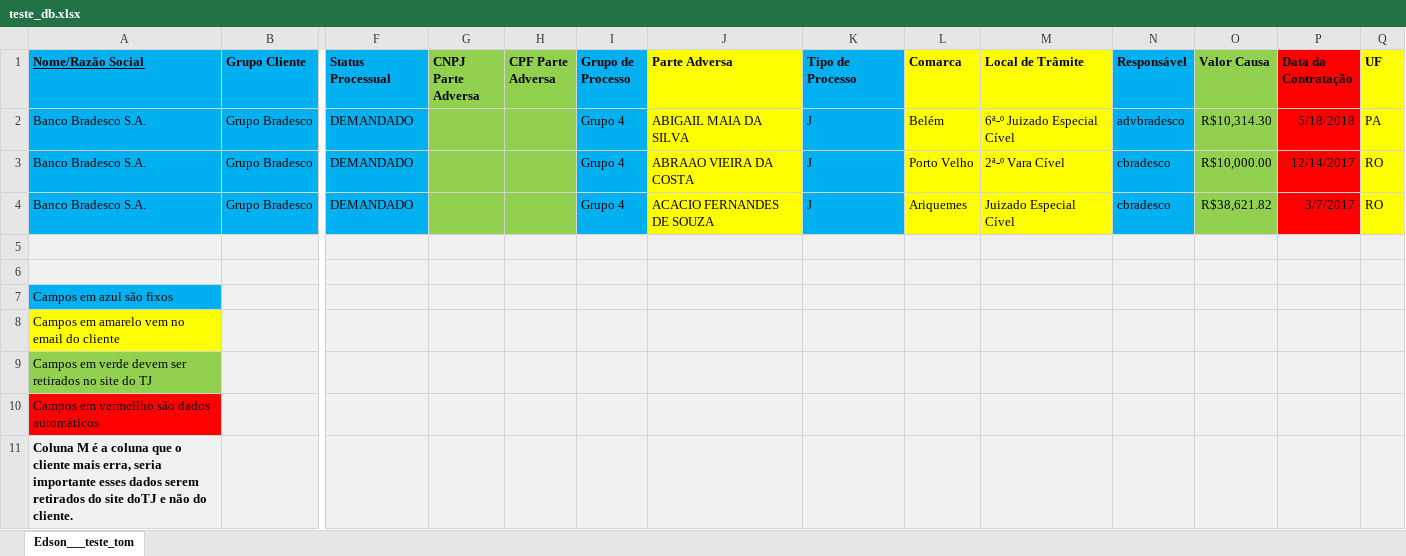
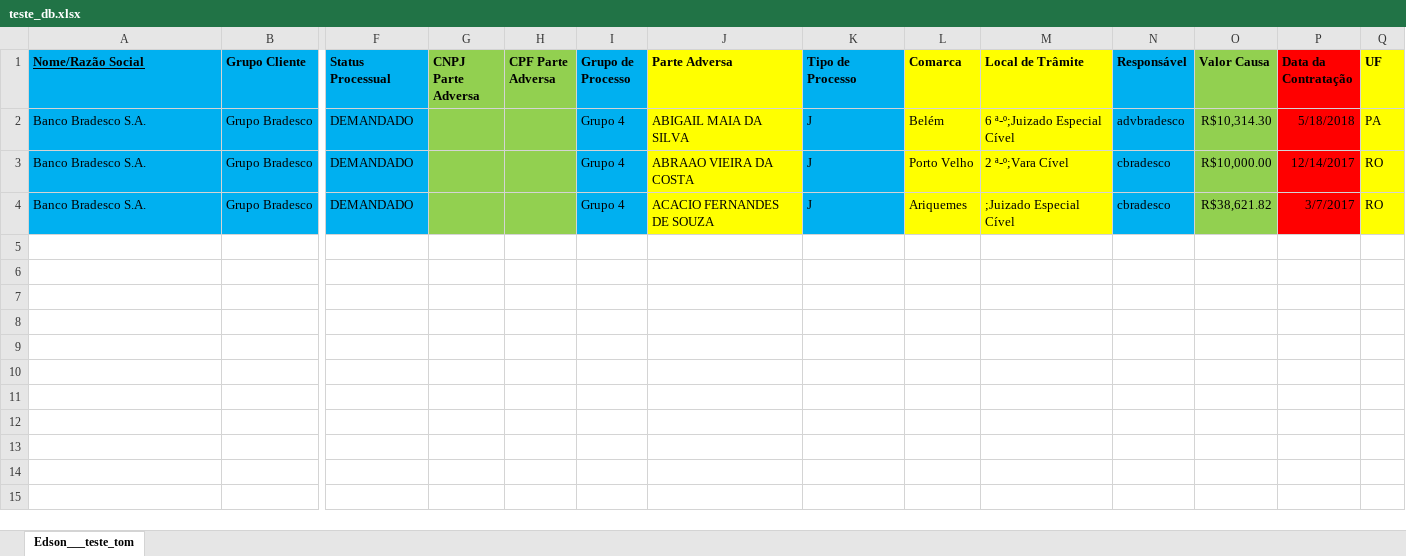
Before and after one commit to 2maykealex/dplaw_Robot, an Excel workbook: teste_db.xlsx, sheet Edson___teste_tom, drawn as a sheet; only a part is shown, gaps mark what is left out; values as stored, in another font and other column widths than the file's, no borders; rows hold the shown columns only; the diff names each change by its address in the sheet, - before the commit and + after, or states it on an @@ line.

Commit message:
arquivo xlsx

```diff
--- a/teste_db.xlsx (sheet Edson___teste_tom)
+++ b/teste_db.xlsx (sheet Edson___teste_tom)
-M2 (Local de Trâmite): 6ª-º Juizado Especial Cível
+M2 (Local de Trâmite): 6 ª-º;Juizado Especial Cível
-M3 (Local de Trâmite): 2ª-º Vara Cível
+M3 (Local de Trâmite): 2 ª-º;Vara Cível
-M4 (Local de Trâmite): Juizado Especial Cível
+M4 (Local de Trâmite): ;Juizado Especial Cível
-row 5: (empty)
-row 6: (empty)
-row 7: Campos em azul são fixos
-row 8: Campos em amarelo vem no email do cliente
-row 9: Campos em verde devem ser retirados no site do TJ
-row 10: Campos em vermellho são dados automáticos
-row 11: Coluna M é a coluna que o cliente mais erra, seria importante esses dados serem retirados do site doTJ e não do cliente.
```
Also changed, not shown: 1 other file.
